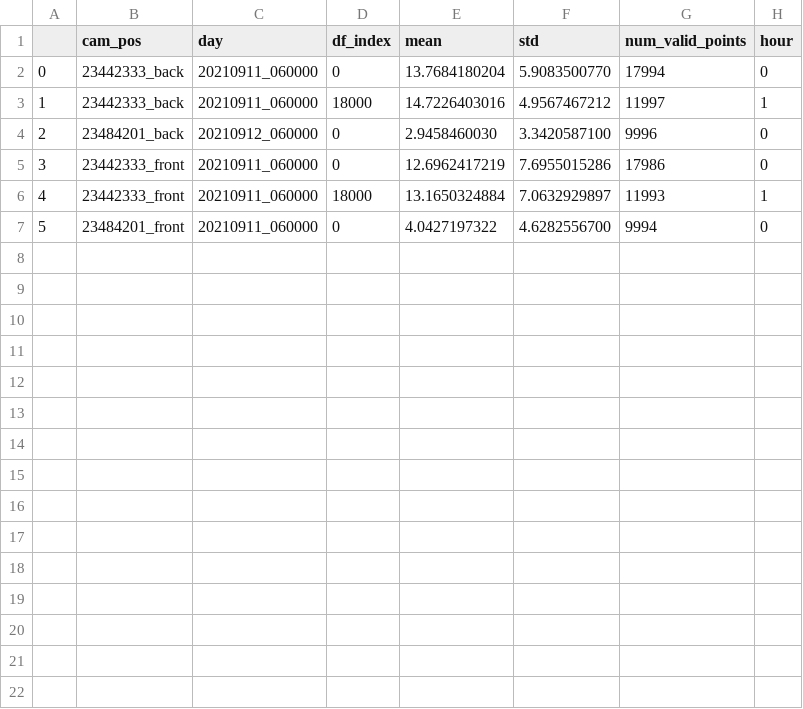
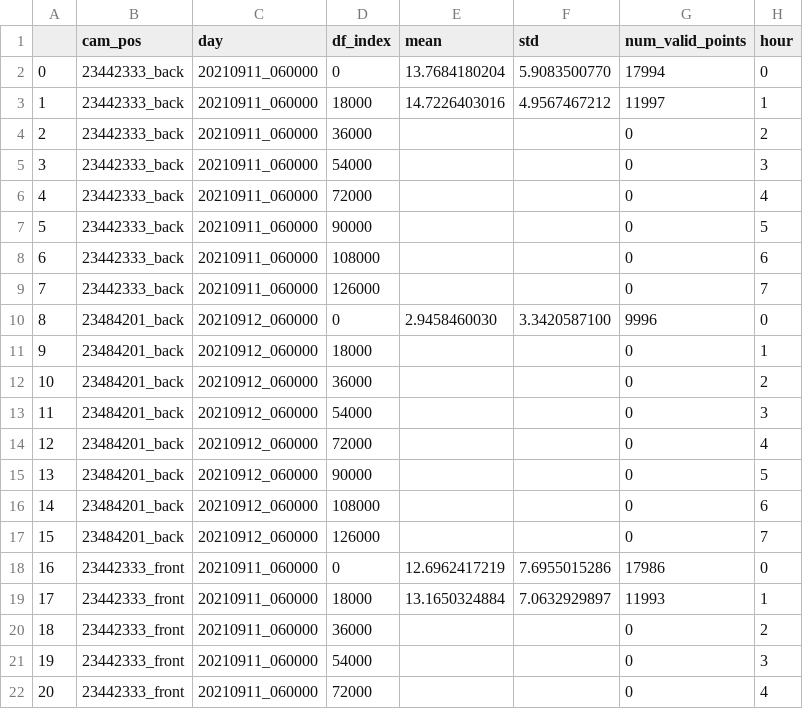
Before and after one commit to UlrikeScherer/Fish-Tracking-Visualization, a CSV file: test_data/results/distance_to_wall/hour_distance_to_wall.csv, drawn as a sheet; only a part is shown; the shorter side is filled out with more unchanged rows; addresses are those after the commit; the diff covers the shown part only; the diff names each change by its address in the sheet, - before the commit and + after, or states it on an @@ line.

```diff
--- a/test_data/results/distance_to_wall/hour_distance_to_wall.csv
+++ b/test_data/results/distance_to_wall/hour_distance_to_wall.csv
+row 4: 2 | 23442333_back | 20210911_060000 | 36000 |  |  | 0 | 2
+row 5: 3 | 23442333_back | 20210911_060000 | 54000 |  |  | 0 | 3
+row 6: 4 | 23442333_back | 20210911_060000 | 72000 |  |  | 0 | 4
+row 7: 5 | 23442333_back | 20210911_060000 | 90000 |  |  | 0 | 5
+row 8: 6 | 23442333_back | 20210911_060000 | 108000 |  |  | 0 | 6
+row 9: 7 | 23442333_back | 20210911_060000 | 126000 |  |  | 0 | 7
@@ column A renumbered between rows 10 and 26 @@
+row 11: 9 | 23484201_back | 20210912_060000 | 18000 |  |  | 0 | 1
+row 12: 10 | 23484201_back | 20210912_060000 | 36000 |  |  | 0 | 2
+row 13: 11 | 23484201_back | 20210912_060000 | 54000 |  |  | 0 | 3
+row 14: 12 | 23484201_back | 20210912_060000 | 72000 |  |  | 0 | 4
+row 15: 13 | 23484201_back | 20210912_060000 | 90000 |  |  | 0 | 5
+row 16: 14 | 23484201_back | 20210912_060000 | 108000 |  |  | 0 | 6
+row 17: 15 | 23484201_back | 20210912_060000 | 126000 |  |  | 0 | 7
+row 20: 18 | 23442333_front | 20210911_060000 | 36000 |  |  | 0 | 2
+row 21: 19 | 23442333_front | 20210911_060000 | 54000 |  |  | 0 | 3
+row 22: 20 | 23442333_front | 20210911_060000 | 72000 |  |  | 0 | 4
```
Also changed, not shown: 10 added rows elsewhere in this file, test_data/results/activity/hour_activity.csv, test_data/results/turning_angle/hour_turning_angle_skip0.csv, 7 other files.
